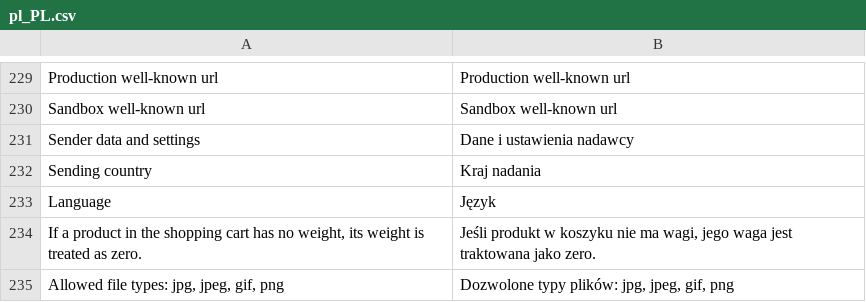
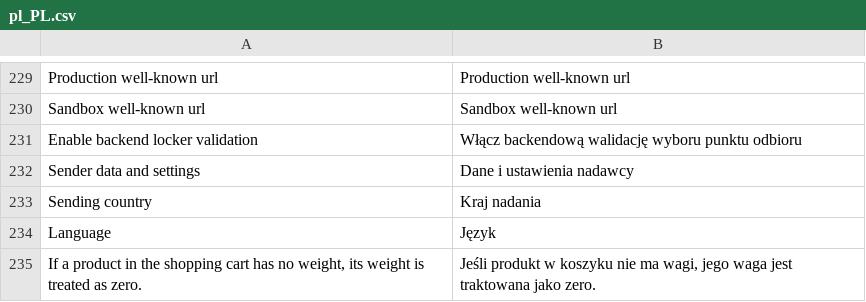
Before and after one commit to groomershop/inpostinternational, a CSV file: i18n/pl_PL.csv, drawn as a sheet; only a part is shown, gaps mark what is left out; the shorter side is filled out with more unchanged rows.

```diff
--- a/i18n/pl_PL.csv
+++ b/i18n/pl_PL.csv
@@ -230,2 +230,3 @@
 "Sandbox well-known url","Sandbox well-known url"
+"Enable backend locker validation","Włącz backendową walidację wyboru punktu odbioru"
 "Sender data and settings","Dane i ustawienia nadawcy"
```
Also changed, not shown: i18n/en_US.csv, 3 other files.
